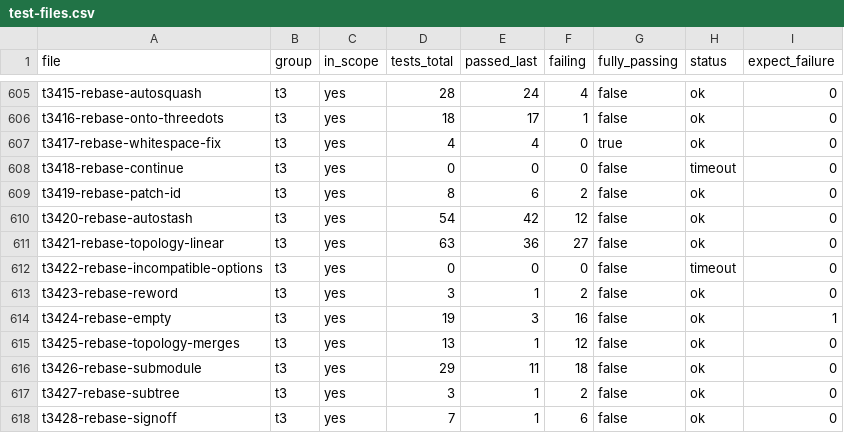
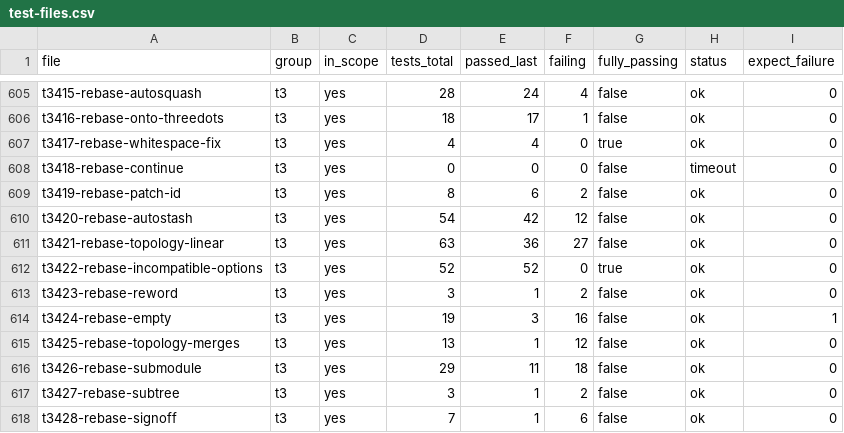
Before and after one commit to yonasBSD/grit, a CSV file: data/test-files.csv, drawn as a sheet; only a part is shown, gaps mark what is left out.

```diff
--- a/data/test-files.csv
+++ b/data/test-files.csv
@@ -611,3 +611,3 @@ t3420-rebase-autostash	t3	yes	54	42	12	false	ok	0
 t3421-rebase-topology-linear	t3	yes	63	36	27	false	ok	0
-t3422-rebase-incompatible-options	t3	yes	0	0	0	false	timeout	0
+t3422-rebase-incompatible-options	t3	yes	52	52	0	true	ok	0
 t3423-rebase-reword	t3	yes	3	1	2	false	ok	0
```
Also changed, not shown: 8 other files.
